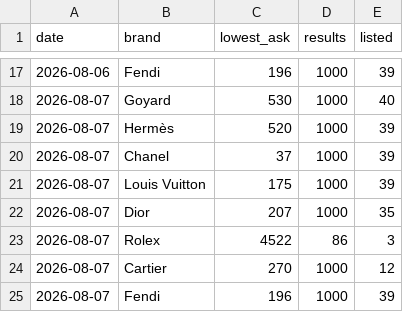
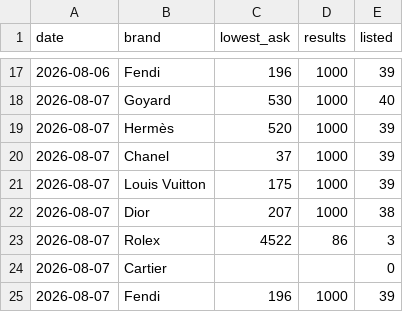
Before and after one commit to elibarzvi/demand-desk, a CSV file: data/exports/stockx-brands.csv, drawn as a sheet; only a part is shown, gaps mark what is left out.

```diff
--- a/data/exports/stockx-brands.csv
+++ b/data/exports/stockx-brands.csv
@@ -21,5 +21,5 @@ date,brand,lowest_ask,results,listed
 2026-08-07,Louis Vuitton,175,1000,39
-2026-08-07,Dior,207,1000,35
+2026-08-07,Dior,207,1000,38
 2026-08-07,Rolex,4522,86,3
-2026-08-07,Cartier,270,1000,12
+2026-08-07,Cartier,,,0
 2026-08-07,Fendi,196,1000,39
```
Also changed, not shown: data/exports/ebay.csv, data/exports/fashionphile.csv, 3 other files.
